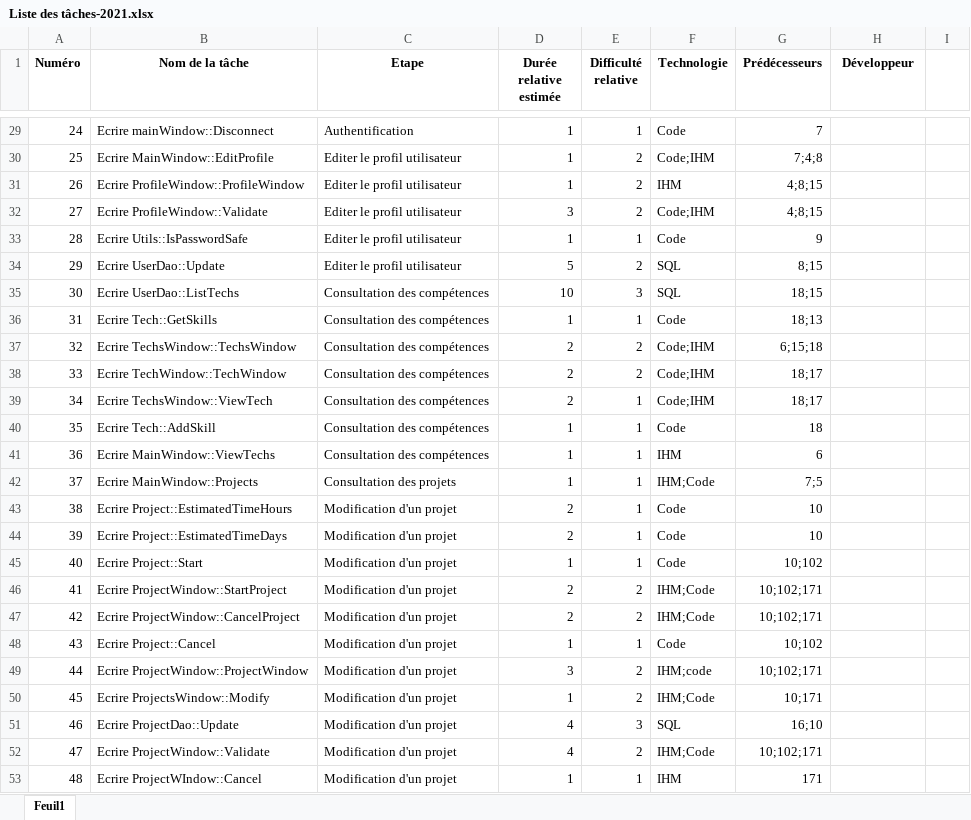
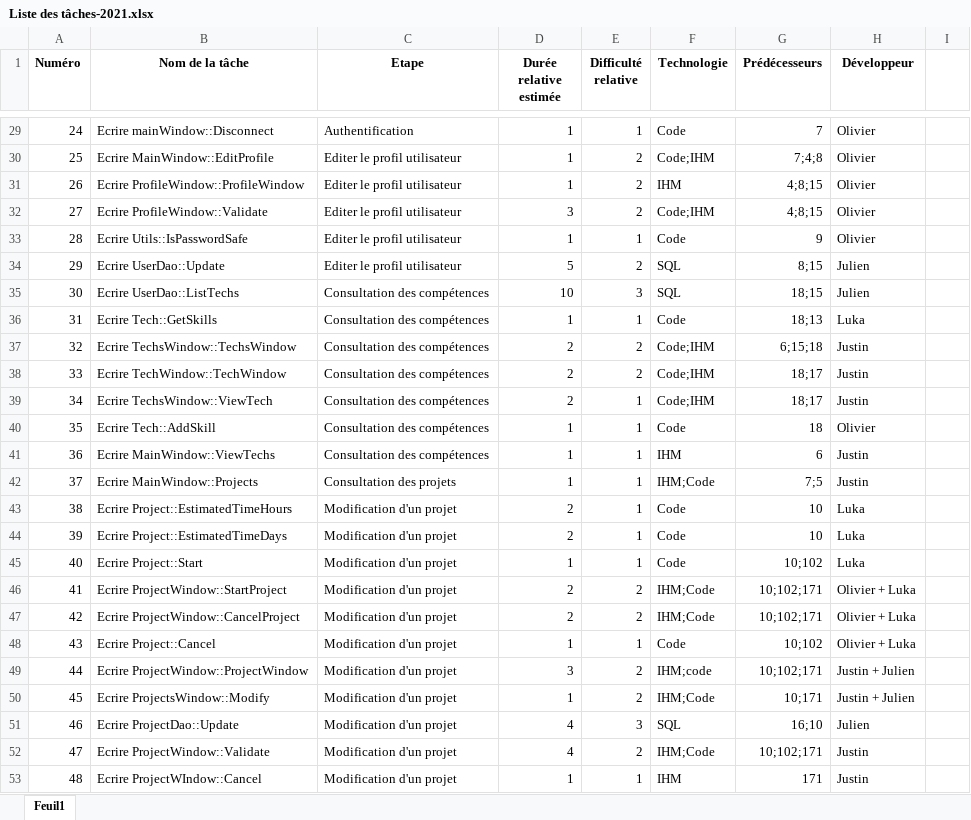
Before and after one commit to JustinSornay/Projet-S2-Objet, an Excel workbook: Liste des tâches-2021.xlsx, sheet Feuil1, drawn as a sheet; only a part is shown, gaps mark what is left out; values as stored, in another font and other column widths than the file's, no borders; the diff covers the shown part only; the diff names each change by its address in the sheet, - before the commit and + after, or states it on an @@ line.

```diff
--- a/Liste des tâches-2021.xlsx (sheet Feuil1)
+++ b/Liste des tâches-2021.xlsx (sheet Feuil1)
-H29:H33 (Développeur): (empty)
+H29:H33 (Développeur): Olivier
-H34:H35 (Développeur): (empty)
+H34:H35 (Développeur): Julien
-H36 (Développeur): (empty)
+H36 (Développeur): Luka
-H37:H39 (Développeur): (empty)
+H37:H39 (Développeur): Justin
-H40 (Développeur): (empty)
+H40 (Développeur): Olivier
-H41:H42 (Développeur): (empty)
+H41:H42 (Développeur): Justin
-H43:H45 (Développeur): (empty)
+H43:H45 (Développeur): Luka
-H46:H48 (Développeur): (empty)
+H46:H48 (Développeur): Olivier + Luka
-H49:H50 (Développeur): (empty)
+H49:H50 (Développeur): Justin + Julien
-H51 (Développeur): (empty)
+H51 (Développeur): Julien
-H52:H53 (Développeur): (empty)
+H52:H53 (Développeur): Justin
```
Also changed, not shown: 32 edited cells elsewhere in this sheet.
